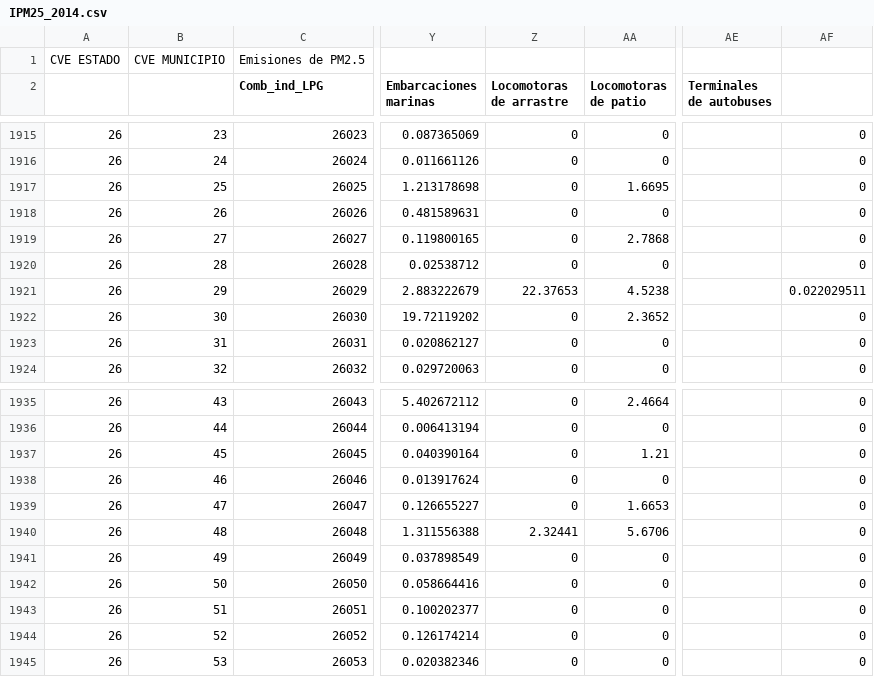
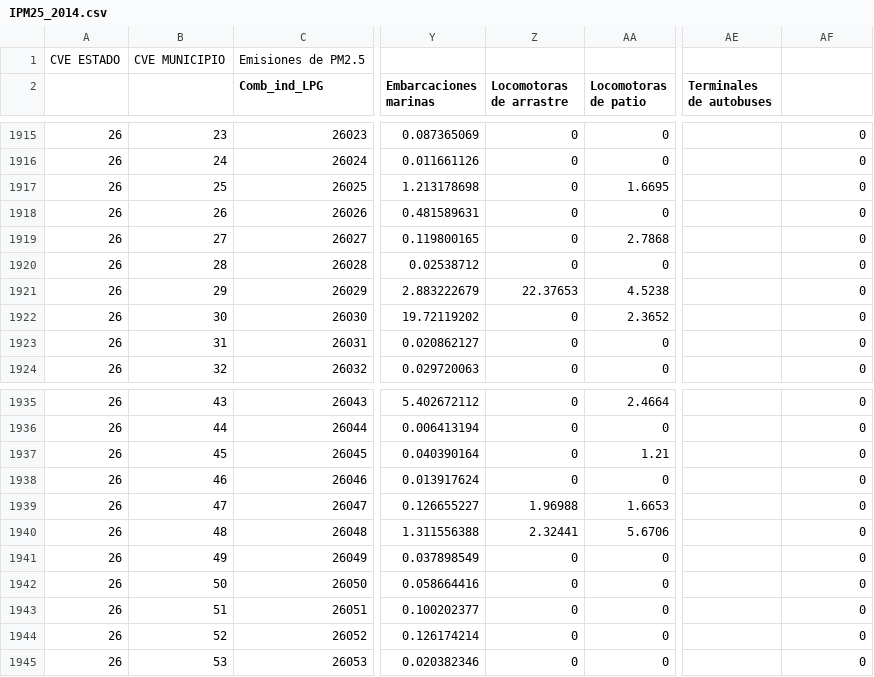
Before and after one commit to JoseAgustin/Emiss_mexico_2014, a CSV file: 02_aemis/IPM25_2014.csv, drawn as a sheet; only a part is shown, gaps mark what is left out; the diff covers the shown part only; the diff names each change by its address in the sheet, - before the commit and + after, or states it on an @@ line.

```diff
--- a/02_aemis/IPM25_2014.csv
+++ b/02_aemis/IPM25_2014.csv
-AF1921: 0.022029511
+AF1921: 0
-Z1939 (Locomotoras de arrastre): 0
+Z1939 (Locomotoras de arrastre): 1.96988
```
Also changed, not shown: 8 edited cells elsewhere in this file, 02_aemis/IBC__2014.csv, 02_aemis/ICO__2014.csv, 9 other files.
